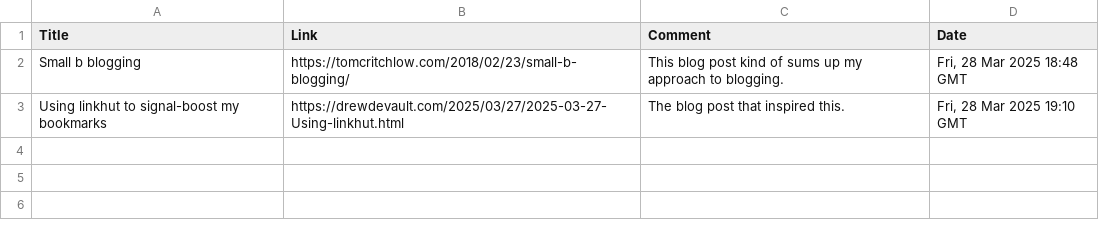
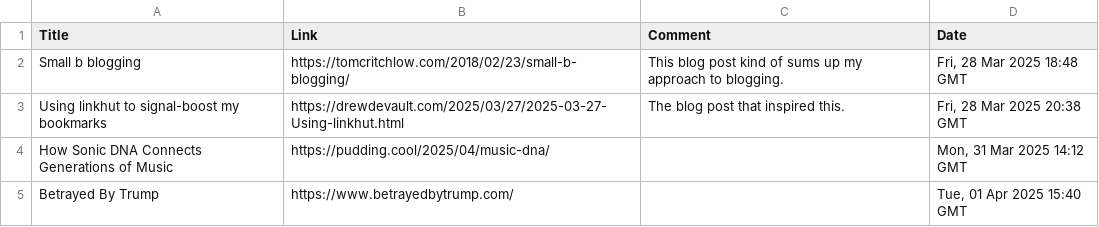
Before and after one commit to TomJB1/my-website-jekyll, a CSV file: links/links.csv, drawn as a sheet.

Commit message:
add links

```diff
--- a/links/links.csv
+++ b/links/links.csv
@@ -2,2 +2,4 @@ Title,Link,Comment,Date
 "Small b blogging","https://tomcritchlow.com/2018/02/23/small-b-blogging/","This blog post kind of sums up my approach to blogging.","Fri, 28 Mar 2025 18:48 GMT"
-"Using linkhut to signal-boost my bookmarks","https://drewdevault.com/2025/03/27/2025-03-27-Using-linkhut.html","The blog post that inspired this.","Fri, 28 Mar 2025 19:10 GMT"
+"Using linkhut to signal-boost my bookmarks","https://drewdevault.com/2025/03/27/2025-03-27-Using-linkhut.html","The blog post that inspired this.","Fri, 28 Mar 2025 20:38 GMT"
+"How Sonic DNA Connects Generations of Music","https://pudding.cool/2025/04/music-dna/","","Mon, 31 Mar 2025 14:12 GMT"
+"Betrayed By Trump","https://www.betrayedbytrump.com/","","Tue, 01 Apr 2025 15:40 GMT"
```
